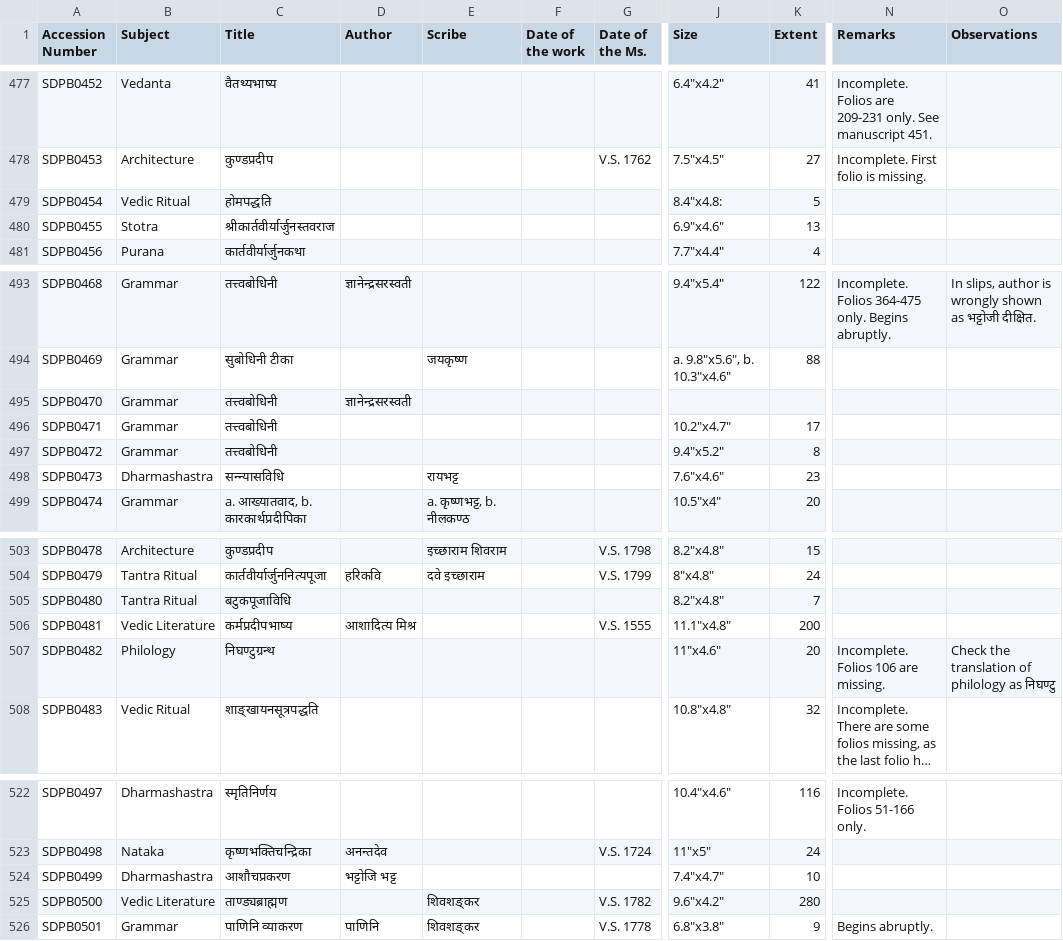
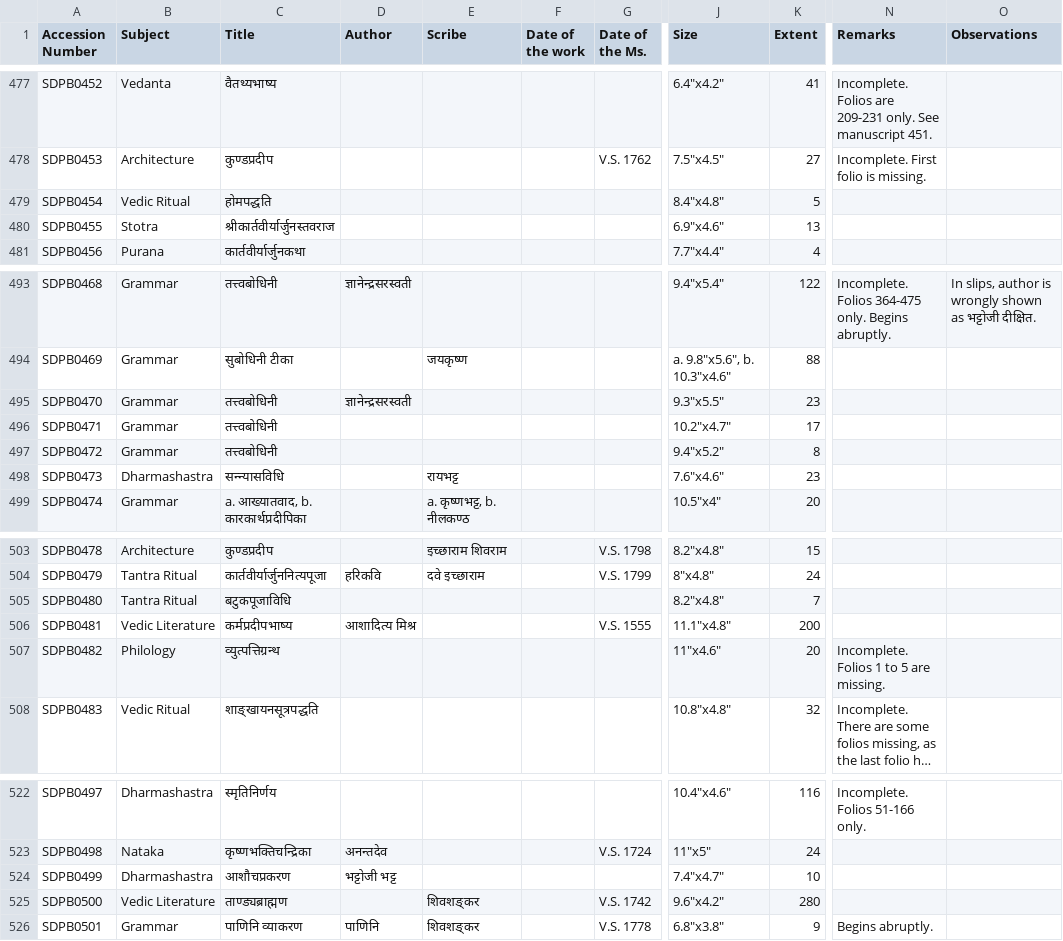
Before and after one commit to drdhaval2785/ChunilalGandhiVidyabhavan, a TSV file: ShastriDinamanishankara.tsv, drawn as a sheet; only a part is shown, gaps mark what is left out; long unchanged cells end in …; the diff names each change by its address in the sheet, - before the commit and + after, or states it on an @@ line.

```diff
--- a/ShastriDinamanishankara.tsv
+++ b/ShastriDinamanishankara.tsv
-J479 (Size): 8.4"x4.8:
+J479 (Size): 8.4"x4.8"
-J495 (Size): (empty)
+J495 (Size): 9.3"x5.5"
-K495 (Extent): (empty)
+K495 (Extent): 23
-C507 (Title): निघण्टुग्रन्थ
+C507 (Title): व्युत्पत्तिग्रन्थ
-N507 (Remarks): Incomplete. Folios 106 are missing.
+N507 (Remarks): Incomplete. Folios 1 to 5 are missing.
-O507 (Observations): Check the translation of philology as निघण्टु
+O507 (Observations): (empty)
-D524 (Author): भट्टोजि भट्ट
+D524 (Author): भट्टोजी भट्ट
-G525 (Date of the Ms.): V.S. 1782
+G525 (Date of the Ms.): V.S. 1742
```
Also changed, not shown: derivedFiles/SDPBv001.tsv.
